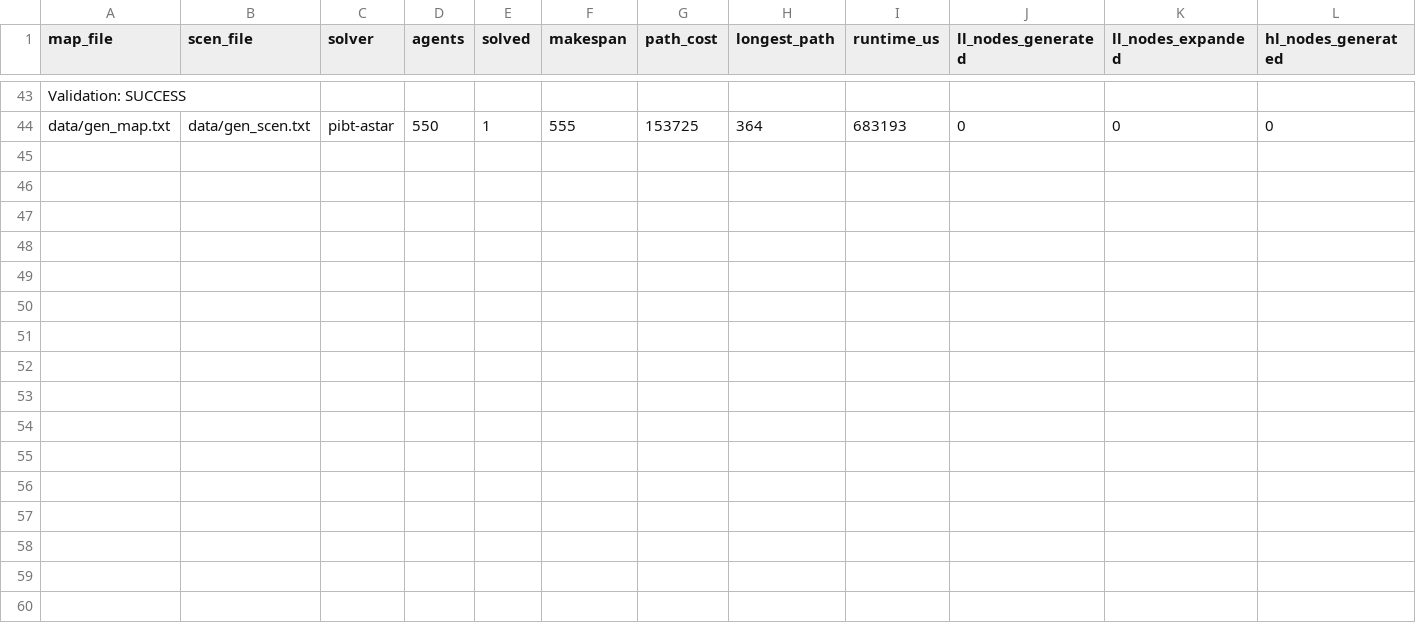
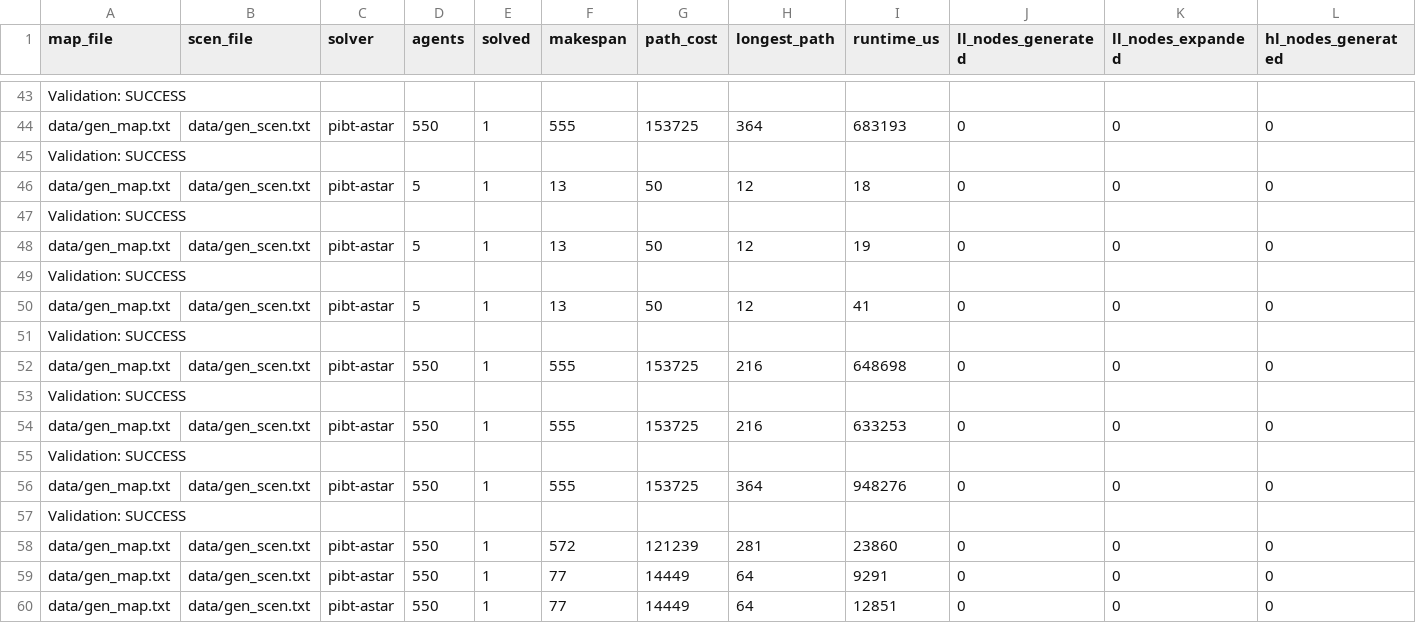
Before and after one commit to Elysium8/drone-logistics, a CSV file: data/benchmark_results.csv, drawn as a sheet; only a part is shown, gaps mark what is left out; rows hold the shown columns only; the diff names each change by its address in the sheet, - before the commit and + after, or states it on an @@ line.

Commit message:
Bug fixes in PIBT

```diff
--- a/data/benchmark_results.csv
+++ b/data/benchmark_results.csv
+row 45: Validation: SUCCESS
+row 46: data/gen_map.txt | data/gen_scen.txt | pibt-astar | 5 | 1 | 13 | 50 | 12 | 18 | 0 | 0 | 0
+row 47: Validation: SUCCESS
+row 48: data/gen_map.txt | data/gen_scen.txt | pibt-astar | 5 | 1 | 13 | 50 | 12 | 19 | 0 | 0 | 0
+row 49: Validation: SUCCESS
+row 50: data/gen_map.txt | data/gen_scen.txt | pibt-astar | 5 | 1 | 13 | 50 | 12 | 41 | 0 | 0 | 0
+row 51: Validation: SUCCESS
+row 52: data/gen_map.txt | data/gen_scen.txt | pibt-astar | 550 | 1 | 555 | 153725 | 216 | 648698 | 0 | 0 | 0
+row 53: Validation: SUCCESS
+row 54: data/gen_map.txt | data/gen_scen.txt | pibt-astar | 550 | 1 | 555 | 153725 | 216 | 633253 | 0 | 0 | 0
+row 55: Validation: SUCCESS
+row 56: data/gen_map.txt | data/gen_scen.txt | pibt-astar | 550 | 1 | 555 | 153725 | 364 | 948276 | 0 | 0 | 0
+row 57: Validation: SUCCESS
+row 58: data/gen_map.txt | data/gen_scen.txt | pibt-astar | 550 | 1 | 572 | 121239 | 281 | 23860 | 0 | 0 | 0
+row 59: data/gen_map.txt | data/gen_scen.txt | pibt-astar | 550 | 1 | 77 | 14449 | 64 | 9291 | 0 | 0 | 0
+row 60: data/gen_map.txt | data/gen_scen.txt | pibt-astar | 550 | 1 | 77 | 14449 | 64 | 12851 | 0 | 0 | 0
```
Also changed, not shown: 4 other files.
